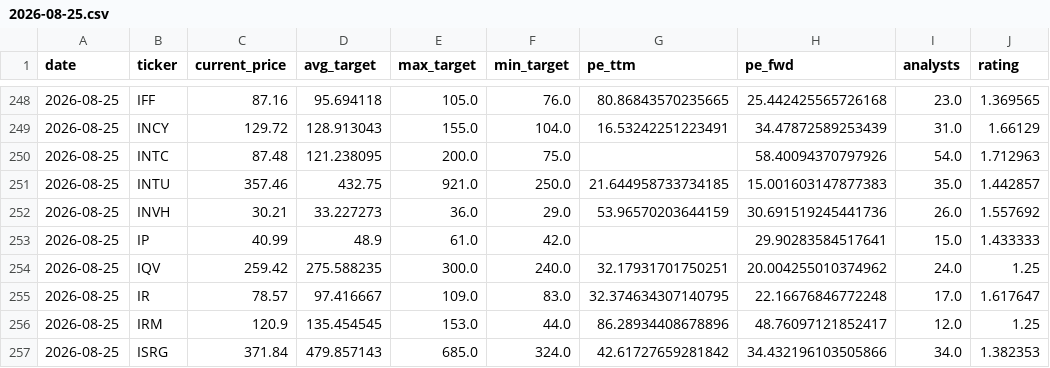
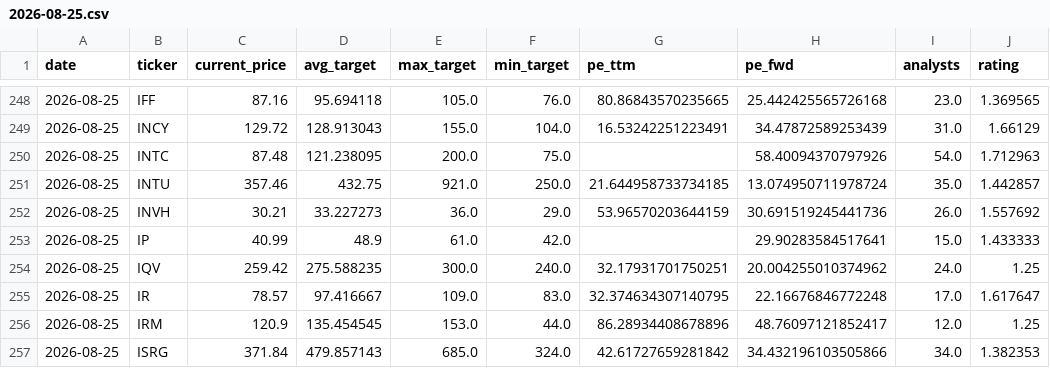
Before and after one commit to xignoe/tradeAssist, a CSV file: data/2026-08-25.csv, drawn as a sheet; only a part is shown, gaps mark what is left out.

```diff
--- a/data/2026-08-25.csv
+++ b/data/2026-08-25.csv
@@ -250,3 +250,3 @@ date,ticker,current_price,avg_target,max_target,min_target,pe_ttm,pe_fwd,analyst
 2026-08-25,INTC,87.48,121.238095,200.0,75.0,,58.40094370797926,54.0,1.712963
-2026-08-25,INTU,357.46,432.75,921.0,250.0,21.644958733734185,15.001603147877383,35.0,1.442857
+2026-08-25,INTU,357.46,432.75,921.0,250.0,21.644958733734185,13.074950711978724,35.0,1.442857
 2026-08-25,INVH,30.21,33.227273,36.0,29.0,53.96570203644159,30.691519245441736,26.0,1.557692
```
Also changed, not shown: 1 other file.
